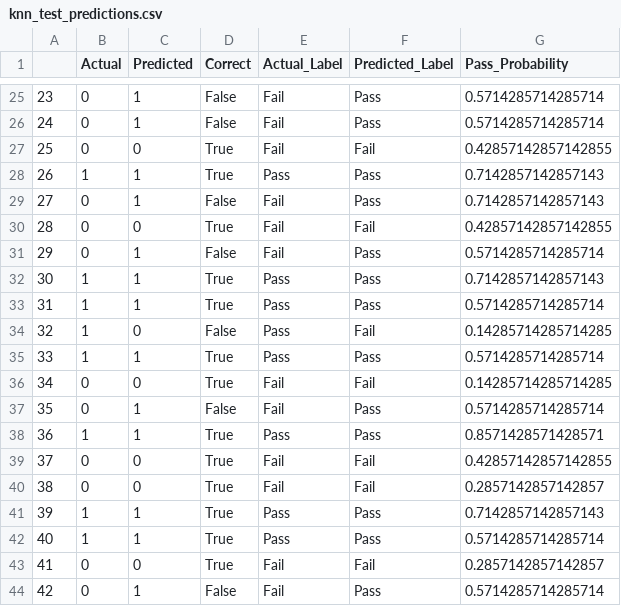
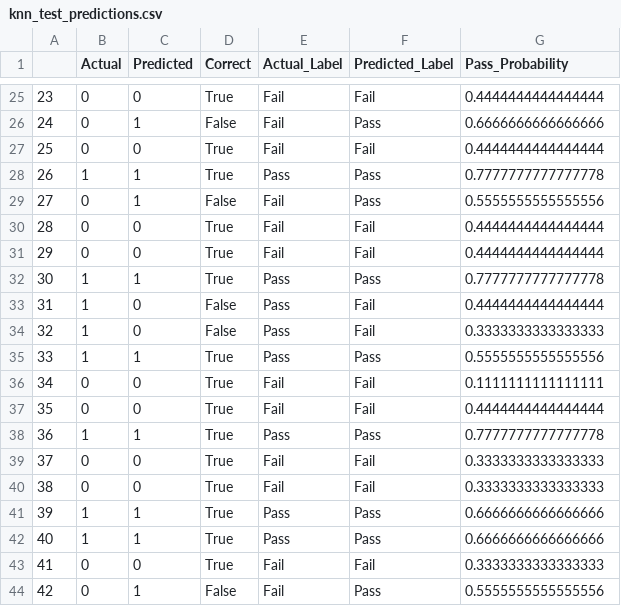
Before and after one commit to ajmayran/Thesis-Implementation, a CSV file: models/model_comparison/knn_test_predictions.csv, drawn as a sheet; only a part is shown, gaps mark what is left out; the diff covers the shown part only.

```diff
--- a/models/model_comparison/knn_test_predictions.csv
+++ b/models/model_comparison/knn_test_predictions.csv
@@ -25,20 +25,20 @@
-23,0,1,False,Fail,Pass,0.5714285714285714
-24,0,1,False,Fail,Pass,0.5714285714285714
-25,0,0,True,Fail,Fail,0.42857142857142855
-26,1,1,True,Pass,Pass,0.7142857142857143
-27,0,1,False,Fail,Pass,0.7142857142857143
-28,0,0,True,Fail,Fail,0.42857142857142855
-29,0,1,False,Fail,Pass,0.5714285714285714
-30,1,1,True,Pass,Pass,0.7142857142857143
-31,1,1,True,Pass,Pass,0.5714285714285714
-32,1,0,False,Pass,Fail,0.14285714285714285
-33,1,1,True,Pass,Pass,0.5714285714285714
-34,0,0,True,Fail,Fail,0.14285714285714285
-35,0,1,False,Fail,Pass,0.5714285714285714
-36,1,1,True,Pass,Pass,0.8571428571428571
-37,0,0,True,Fail,Fail,0.42857142857142855
-38,0,0,True,Fail,Fail,0.2857142857142857
-39,1,1,True,Pass,Pass,0.7142857142857143
-40,1,1,True,Pass,Pass,0.5714285714285714
-41,0,0,True,Fail,Fail,0.2857142857142857
-42,0,1,False,Fail,Pass,0.5714285714285714
+23,0,0,True,Fail,Fail,0.4444444444444444
+24,0,1,False,Fail,Pass,0.6666666666666666
+25,0,0,True,Fail,Fail,0.4444444444444444
+26,1,1,True,Pass,Pass,0.7777777777777778
+27,0,1,False,Fail,Pass,0.5555555555555556
+28,0,0,True,Fail,Fail,0.4444444444444444
+29,0,0,True,Fail,Fail,0.4444444444444444
+30,1,1,True,Pass,Pass,0.7777777777777778
+31,1,0,False,Pass,Fail,0.4444444444444444
+32,1,0,False,Pass,Fail,0.3333333333333333
+33,1,1,True,Pass,Pass,0.5555555555555556
+34,0,0,True,Fail,Fail,0.1111111111111111
+35,0,0,True,Fail,Fail,0.4444444444444444
+36,1,1,True,Pass,Pass,0.7777777777777778
+37,0,0,True,Fail,Fail,0.3333333333333333
+38,0,0,True,Fail,Fail,0.3333333333333333
+39,1,1,True,Pass,Pass,0.6666666666666666
+40,1,1,True,Pass,Pass,0.6666666666666666
+41,0,0,True,Fail,Fail,0.3333333333333333
+42,0,1,False,Fail,Pass,0.5555555555555556
```
Also changed, not shown: 119 edited cells elsewhere in this file, models/model_comparison/decision_tree_test_predictions.csv, models/model_comparison/model_performance_summary.csv, 21 other files.
